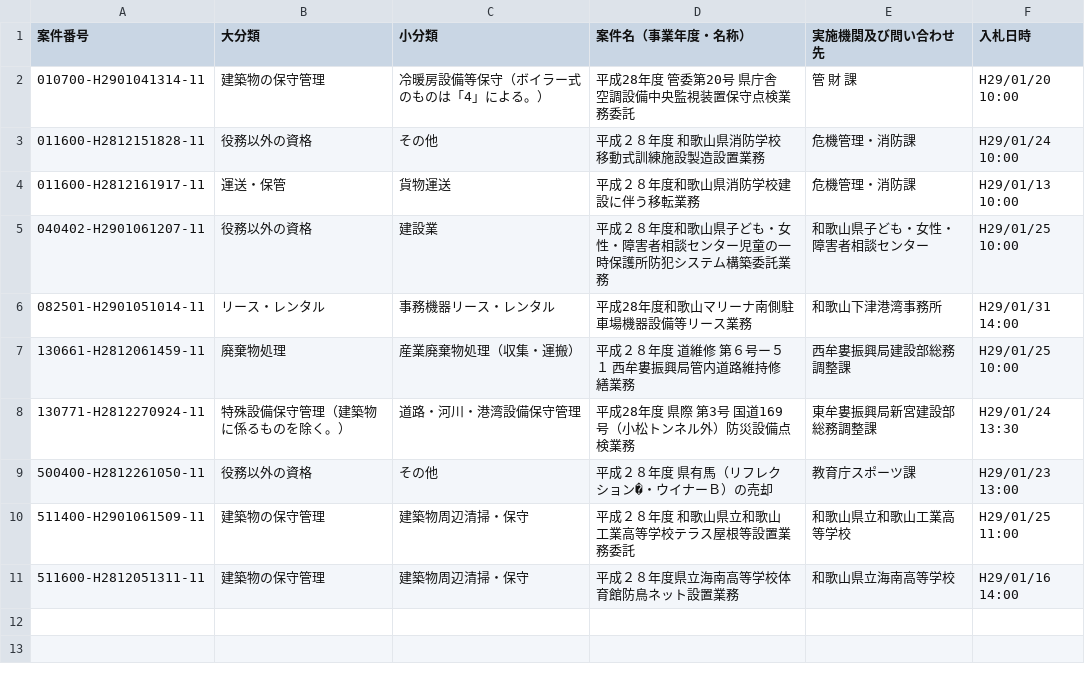
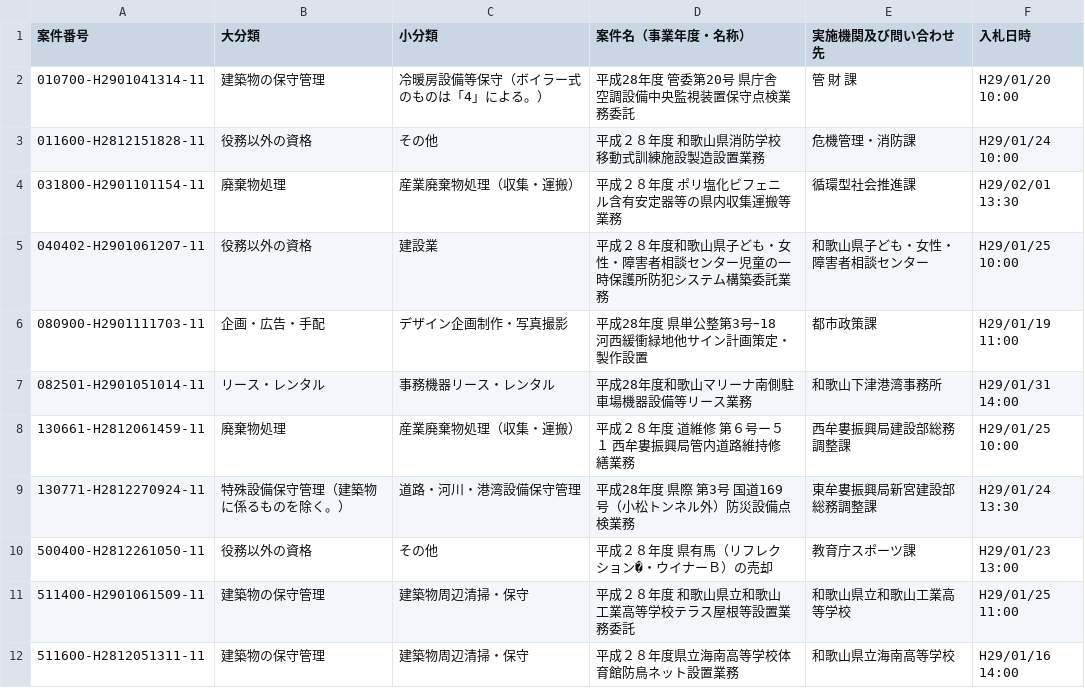
Before and after one commit to wakayama-pref-org/Services-procurement-bid--estimate--information_General-competitive-bidding-conditionally, a CSV file: csv/services-procurement-bid--estimate--information_general-competitive-bidding-conditionally.csv, drawn as a sheet.

```diff
--- a/csv/services-procurement-bid--estimate--information_general-competitive-bidding-conditionally.csv
+++ b/csv/services-procurement-bid--estimate--information_general-competitive-bidding-conditionally.csv
@@ -3,4 +3,5 @@
 "011600-H2812151828-11","役務以外の資格","その他","平成２８年度　和歌山県消防学校移動式訓練施設製造設置業務","危機管理・消防課","H29/01/24 10:00"
-"011600-H2812161917-11","運送・保管","貨物運送","平成２８年度和歌山県消防学校建設に伴う移転業務","危機管理・消防課","H29/01/13 10:00"
+"031800-H2901101154-11","廃棄物処理","産業廃棄物処理（収集・運搬）","平成２８年度　ポリ塩化ビフェニル含有安定器等の県内収集運搬等業務","循環型社会推進課","H29/02/01 13:30"
 "040402-H2901061207-11","役務以外の資格","建設業","平成２８年度和歌山県子ども・女性・障害者相談センター児童の一時保護所防犯システム構築委託業務","和歌山県子ども・女性・障害者相談センター","H29/01/25 10:00"
+"080900-H2901111703-11","企画・広告・手配","デザイン企画制作・写真撮影","平成28年度　県単公整第3号ｰ18　河西緩衝緑地他サイン計画策定・製作設置","都市政策課","H29/01/19 11:00"
 "082501-H2901051014-11","リース・レンタル","事務機器リース・レンタル","平成28年度和歌山マリーナ南側駐車場機器設備等リース業務","和歌山下津港湾事務所","H29/01/31 14:00"
```
Also changed, not shown: 1 other file.
